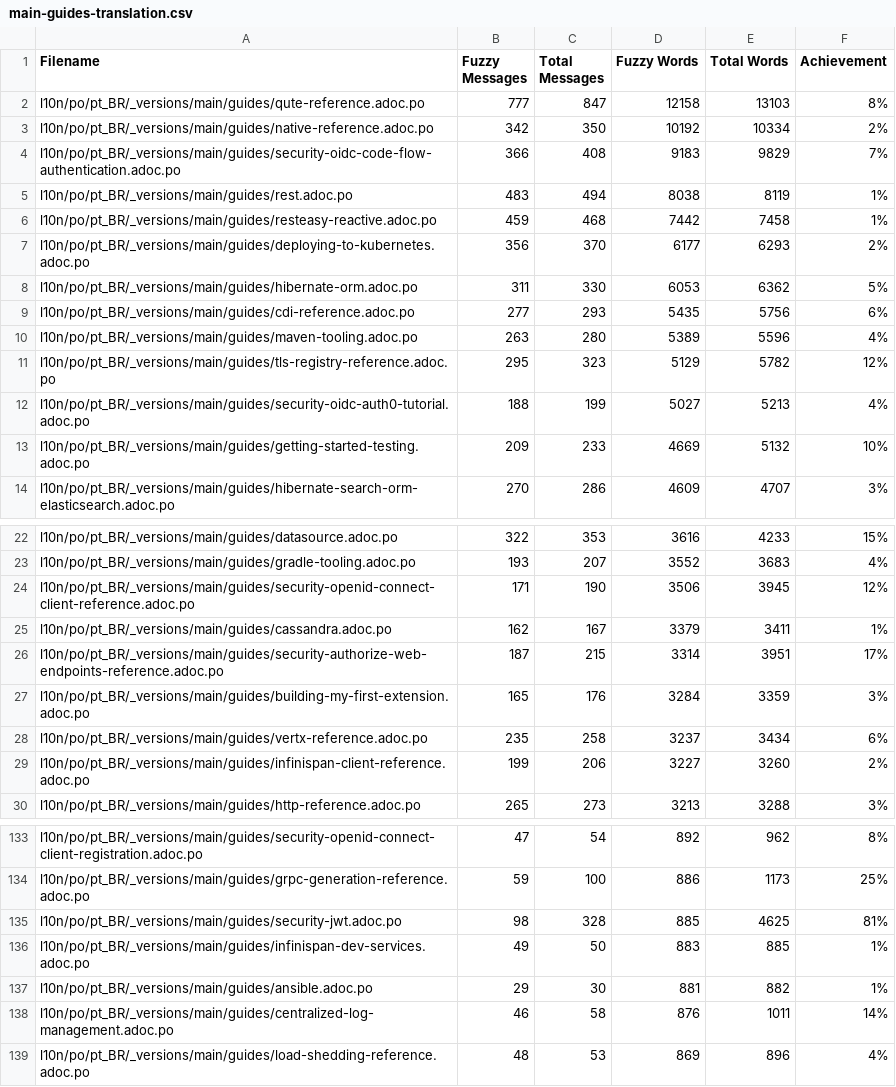
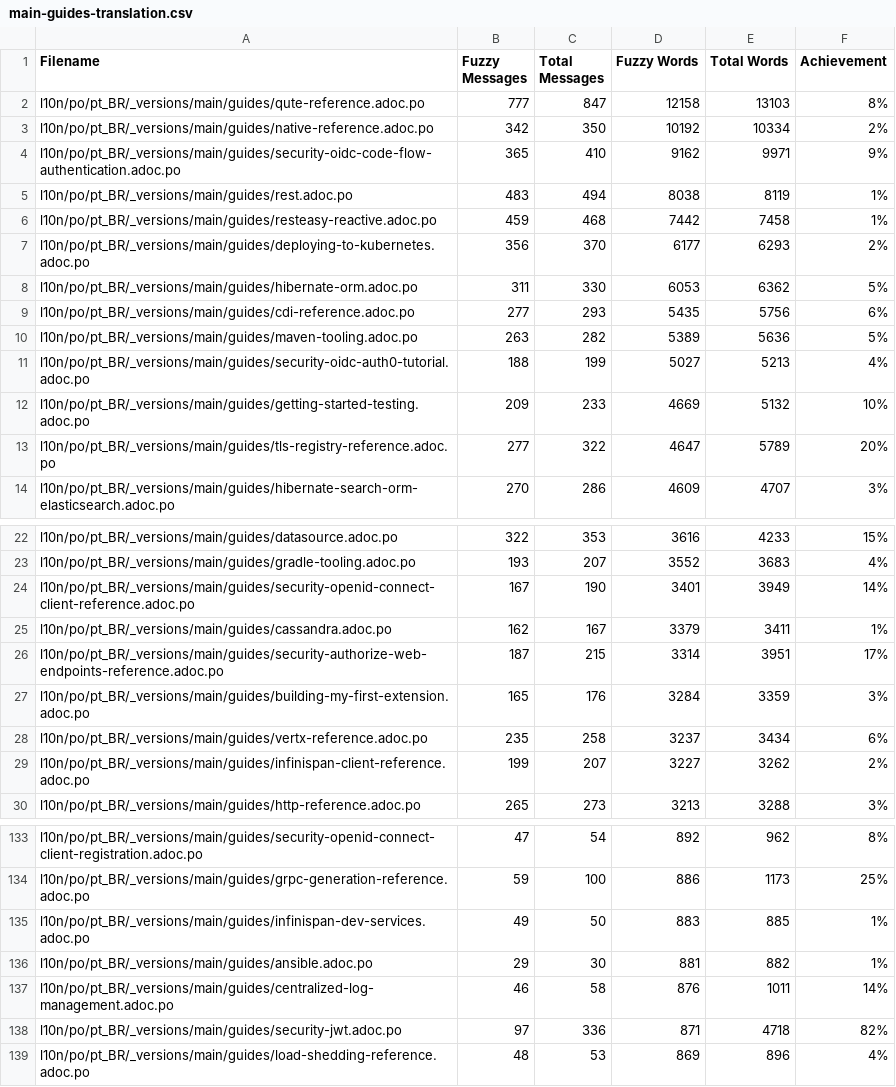
Before and after one commit to quarkusio/pt.quarkus.io, a CSV file: l10n/stats/main-guides-translation.csv, drawn as a sheet; only a part is shown, gaps mark what is left out; the diff covers the shown part only.

```diff
--- a/l10n/stats/main-guides-translation.csv
+++ b/l10n/stats/main-guides-translation.csv
@@ -3,3 +3,3 @@ l10n/po/pt_BR/_versions/main/guides/qute-reference.adoc.po, 777, 847, 12158, 131
 l10n/po/pt_BR/_versions/main/guides/native-reference.adoc.po, 342, 350, 10192, 10334, 2%
-l10n/po/pt_BR/_versions/main/guides/security-oidc-code-flow-authentication.adoc.po, 366, 408, 9183, 9829, 7%
+l10n/po/pt_BR/_versions/main/guides/security-oidc-code-flow-authentication.adoc.po, 365, 410, 9162, 9971, 9%
 l10n/po/pt_BR/_versions/main/guides/rest.adoc.po, 483, 494, 8038, 8119, 1%
@@ -9,6 +9,6 @@ l10n/po/pt_BR/_versions/main/guides/hibernate-orm.adoc.po, 311, 330, 6053, 6362,
 l10n/po/pt_BR/_versions/main/guides/cdi-reference.adoc.po, 277, 293, 5435, 5756, 6%
-l10n/po/pt_BR/_versions/main/guides/maven-tooling.adoc.po, 263, 280, 5389, 5596, 4%
-l10n/po/pt_BR/_versions/main/guides/tls-registry-reference.adoc.po, 295, 323, 5129, 5782, 12%
+l10n/po/pt_BR/_versions/main/guides/maven-tooling.adoc.po, 263, 282, 5389, 5636, 5%
 l10n/po/pt_BR/_versions/main/guides/security-oidc-auth0-tutorial.adoc.po, 188, 199, 5027, 5213, 4%
 l10n/po/pt_BR/_versions/main/guides/getting-started-testing.adoc.po, 209, 233, 4669, 5132, 10%
+l10n/po/pt_BR/_versions/main/guides/tls-registry-reference.adoc.po, 277, 322, 4647, 5789, 20%
 l10n/po/pt_BR/_versions/main/guides/hibernate-search-orm-elasticsearch.adoc.po, 270, 286, 4609, 4707, 3%
@@ -23,3 +23,3 @@ l10n/po/pt_BR/_versions/main/guides/datasource.adoc.po, 322, 353, 3616, 4233, 15
 l10n/po/pt_BR/_versions/main/guides/gradle-tooling.adoc.po, 193, 207, 3552, 3683, 4%
-l10n/po/pt_BR/_versions/main/guides/security-openid-connect-client-reference.adoc.po, 171, 190, 3506, 3945, 12%
+l10n/po/pt_BR/_versions/main/guides/security-openid-connect-client-reference.adoc.po, 167, 190, 3401, 3949, 14%
 l10n/po/pt_BR/_versions/main/guides/cassandra.adoc.po, 162, 167, 3379, 3411, 1%
@@ -28,3 +28,3 @@ l10n/po/pt_BR/_versions/main/guides/building-my-first-extension.adoc.po, 165, 17
 l10n/po/pt_BR/_versions/main/guides/vertx-reference.adoc.po, 235, 258, 3237, 3434, 6%
-l10n/po/pt_BR/_versions/main/guides/infinispan-client-reference.adoc.po, 199, 206, 3227, 3260, 2%
+l10n/po/pt_BR/_versions/main/guides/infinispan-client-reference.adoc.po, 199, 207, 3227, 3262, 2%
 l10n/po/pt_BR/_versions/main/guides/http-reference.adoc.po, 265, 273, 3213, 3288, 3%
@@ -134,3 +134,2 @@ l10n/po/pt_BR/_versions/main/guides/security-openid-connect-client-registration.
 l10n/po/pt_BR/_versions/main/guides/grpc-generation-reference.adoc.po, 59, 100, 886, 1173, 25%
-l10n/po/pt_BR/_versions/main/guides/security-jwt.adoc.po, 98, 328, 885, 4625, 81%
 l10n/po/pt_BR/_versions/main/guides/infinispan-dev-services.adoc.po, 49, 50, 883, 885, 1%
@@ -138,2 +137,3 @@ l10n/po/pt_BR/_versions/main/guides/ansible.adoc.po, 29, 30, 881, 882, 1%
 l10n/po/pt_BR/_versions/main/guides/centralized-log-management.adoc.po, 46, 58, 876, 1011, 14%
+l10n/po/pt_BR/_versions/main/guides/security-jwt.adoc.po, 97, 336, 871, 4718, 82%
 l10n/po/pt_BR/_versions/main/guides/load-shedding-reference.adoc.po, 48, 53, 869, 896, 4%
```
Also changed, not shown: 18 edited cells elsewhere in this file, l10n/stats/latest-guides-translation.csv, l10n/stats/misc-translation.csv, 1 other file.
